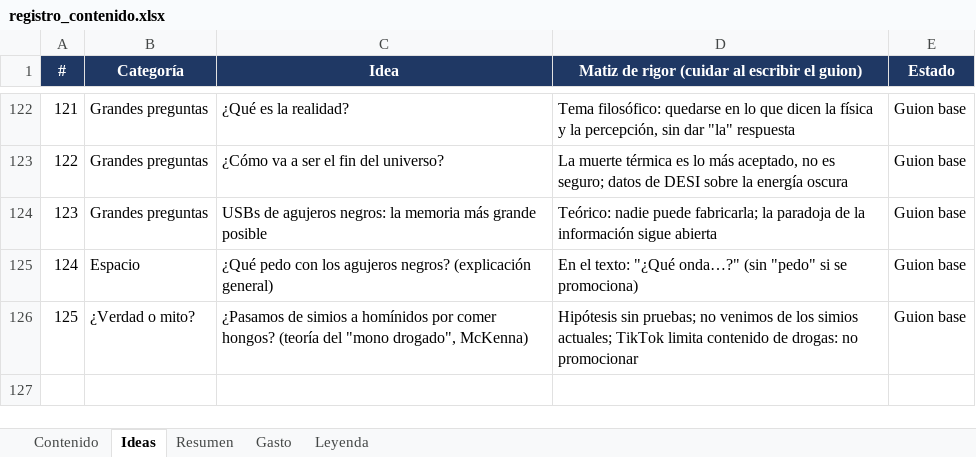
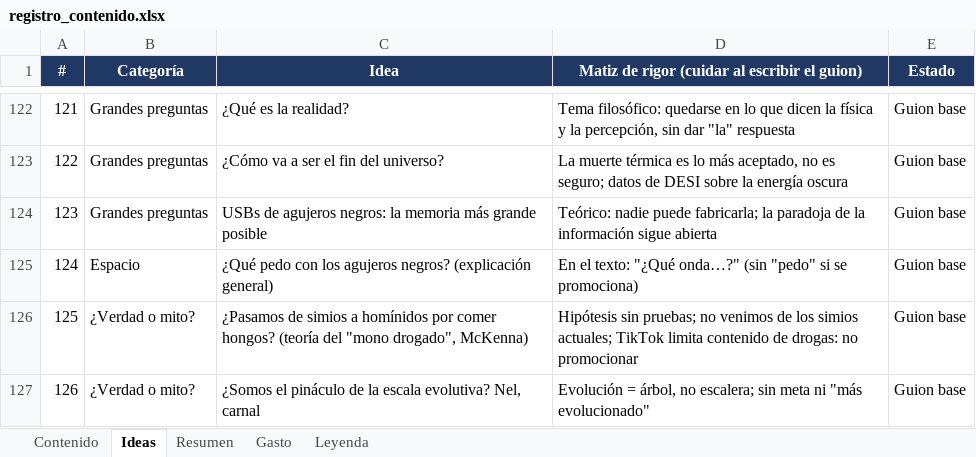
Before and after one commit to KanekPoe/AnimIAsTikTok, an Excel workbook: docs/registro_contenido.xlsx, sheet Ideas, drawn as a sheet; only a part is shown, gaps mark what is left out; values as stored, in another font and other column widths than the file's, no borders; the diff names each change by its address in the sheet, - before the commit and + after, or states it on an @@ line.

```diff
--- a/docs/registro_contenido.xlsx (sheet Ideas)
+++ b/docs/registro_contenido.xlsx (sheet Ideas)
+row 127: 126 | ¿Verdad o mito? | ¿Somos el pináculo de la escala evolutiva? Nel, carnal | Evolución = árbol, no escalera; sin meta ni "más evolucionado" | Guion base
```
Also changed, not shown: 6 other files.
